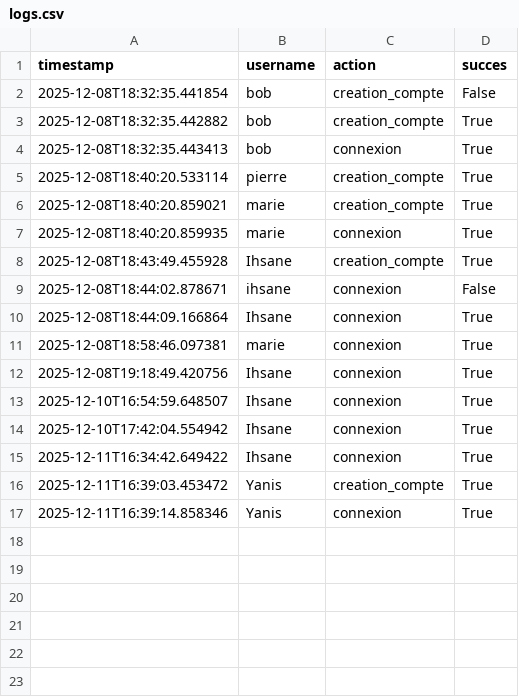
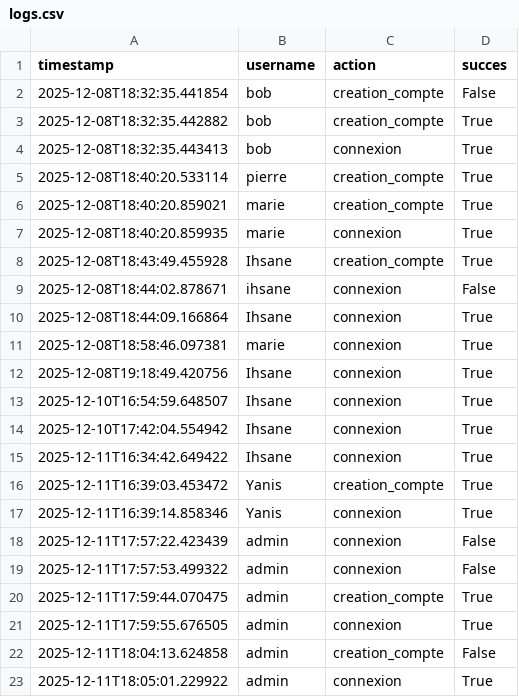
Before and after one commit to Ihsane-Mon/Projet_Python, a CSV file: data/logs.csv, drawn as a sheet; the diff names each change by its address in the sheet, - before the commit and + after, or states it on an @@ line.

Commit message:
ajout du compte admin

```diff
--- a/data/logs.csv
+++ b/data/logs.csv
+row 18: 2025-12-11T17:57:22.423439 | admin | connexion | False
+row 19: 2025-12-11T17:57:53.499322 | admin | connexion | False
+row 20: 2025-12-11T17:59:44.070475 | admin | creation_compte | True
+row 21: 2025-12-11T17:59:55.676505 | admin | connexion | True
+row 22: 2025-12-11T18:04:13.624858 | admin | creation_compte | False
+row 23: 2025-12-11T18:05:01.229922 | admin | connexion | True
```
Also changed, not shown: data/produits.csv, data/utilisateurs.csv, 4 other files.
